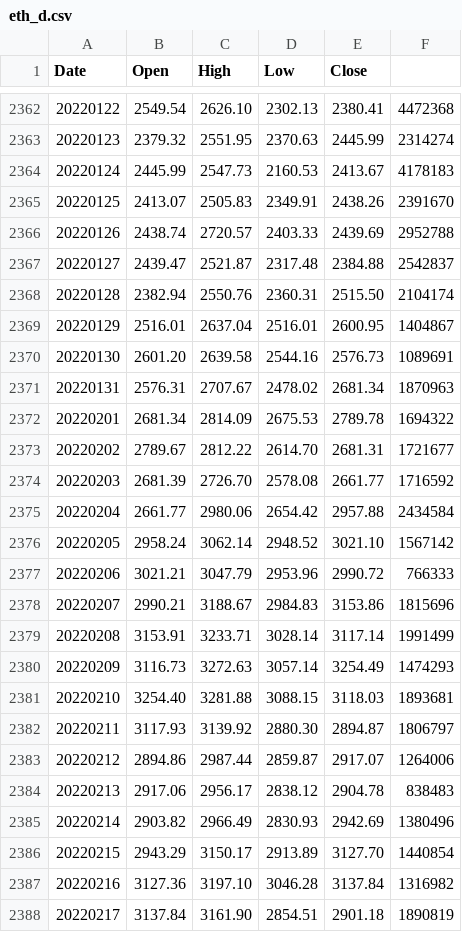
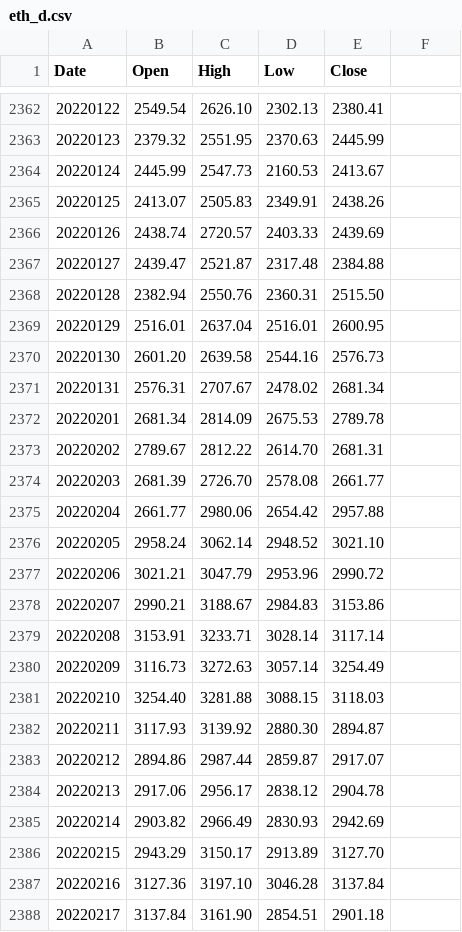
Before and after one commit to sirato345/bnbscommunity, a CSV file: finance/app/src/main/resources/initialdata/eth_d.csv, drawn as a sheet; only a part is shown, gaps mark what is left out; the diff covers the shown part only.

```diff
--- a/finance/app/src/main/resources/initialdata/eth_d.csv
+++ b/finance/app/src/main/resources/initialdata/eth_d.csv
@@ -2362,27 +2362,27 @@ Date,Open,High,Low,Close
-20220122,2549.54,2626.10,2302.13,2380.41,4472368
-20220123,2379.32,2551.95,2370.63,2445.99,2314274
-20220124,2445.99,2547.73,2160.53,2413.67,4178183
-20220125,2413.07,2505.83,2349.91,2438.26,2391670
-20220126,2438.74,2720.57,2403.33,2439.69,2952788
-20220127,2439.47,2521.87,2317.48,2384.88,2542837
-20220128,2382.94,2550.76,2360.31,2515.50,2104174
-20220129,2516.01,2637.04,2516.01,2600.95,1404867
-20220130,2601.20,2639.58,2544.16,2576.73,1089691
-20220131,2576.31,2707.67,2478.02,2681.34,1870963
-20220201,2681.34,2814.09,2675.53,2789.78,1694322
-20220202,2789.67,2812.22,2614.70,2681.31,1721677
-20220203,2681.39,2726.70,2578.08,2661.77,1716592
-20220204,2661.77,2980.06,2654.42,2957.88,2434584
-20220205,2958.24,3062.14,2948.52,3021.10,1567142
-20220206,3021.21,3047.79,2953.96,2990.72,766333
-20220207,2990.21,3188.67,2984.83,3153.86,1815696
-20220208,3153.91,3233.71,3028.14,3117.14,1991499
-20220209,3116.73,3272.63,3057.14,3254.49,1474293
-20220210,3254.40,3281.88,3088.15,3118.03,1893681
-20220211,3117.93,3139.92,2880.30,2894.87,1806797
-20220212,2894.86,2987.44,2859.87,2917.07,1264006
-20220213,2917.06,2956.17,2838.12,2904.78,838483
-20220214,2903.82,2966.49,2830.93,2942.69,1380496
-20220215,2943.29,3150.17,2913.89,3127.70,1440854
-20220216,3127.36,3197.10,3046.28,3137.84,1316982
-20220217,3137.84,3161.90,2854.51,2901.18,1890819
+20220122,2549.54,2626.10,2302.13,2380.41
+20220123,2379.32,2551.95,2370.63,2445.99
+20220124,2445.99,2547.73,2160.53,2413.67
+20220125,2413.07,2505.83,2349.91,2438.26
+20220126,2438.74,2720.57,2403.33,2439.69
+20220127,2439.47,2521.87,2317.48,2384.88
+20220128,2382.94,2550.76,2360.31,2515.50
+20220129,2516.01,2637.04,2516.01,2600.95
+20220130,2601.20,2639.58,2544.16,2576.73
+20220131,2576.31,2707.67,2478.02,2681.34
+20220201,2681.34,2814.09,2675.53,2789.78
+20220202,2789.67,2812.22,2614.70,2681.31
+20220203,2681.39,2726.70,2578.08,2661.77
+20220204,2661.77,2980.06,2654.42,2957.88
+20220205,2958.24,3062.14,2948.52,3021.10
+20220206,3021.21,3047.79,2953.96,2990.72
+20220207,2990.21,3188.67,2984.83,3153.86
+20220208,3153.91,3233.71,3028.14,3117.14
+20220209,3116.73,3272.63,3057.14,3254.49
+20220210,3254.40,3281.88,3088.15,3118.03
+20220211,3117.93,3139.92,2880.30,2894.87
+20220212,2894.86,2987.44,2859.87,2917.07
+20220213,2917.06,2956.17,2838.12,2904.78
+20220214,2903.82,2966.49,2830.93,2942.69
+20220215,2943.29,3150.17,2913.89,3127.70
+20220216,3127.36,3197.10,3046.28,3137.84
+20220217,3137.84,3161.90,2854.51,2901.18
```
Also changed, not shown: 66 edited cells elsewhere in this file, finance/app/src/main/resources/initialdata/btc_d.csv, finance/app/src/main/resources/initialdata/eth_w.csv, 27 other files.
